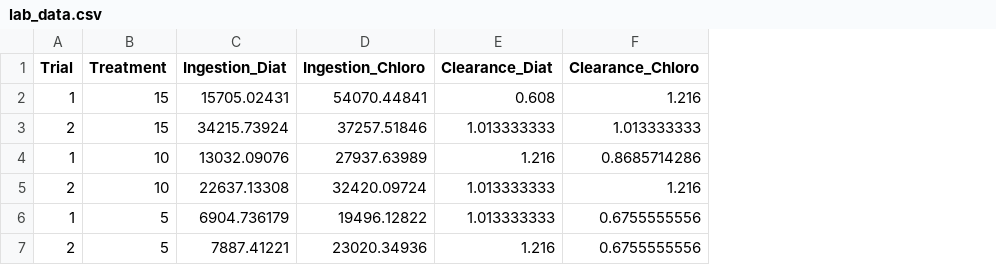
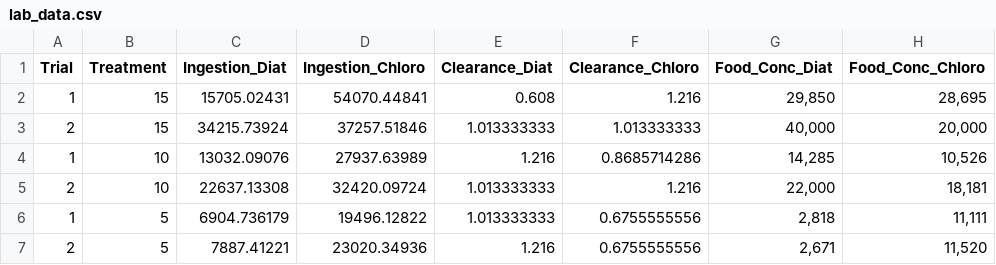
Before and after one commit to erin1928/Grazing_Lab, a CSV file: lab_data.csv, drawn as a sheet; the diff names each change by its address in the sheet, - before the commit and + after, or states it on an @@ line.

```diff
--- a/lab_data.csv
+++ b/lab_data.csv
+column G (Food_Conc_Diat), rows 2-7: 29,850 | 40,000 | 14,285 | 22,000 | 2,818 | 2,671
+column H (Food_Conc_Chloro), rows 2-7: 28,695 | 20,000 | 10,526 | 18,181 | 11,111 | 11,520
```
Also changed, not shown: 1 other file.
